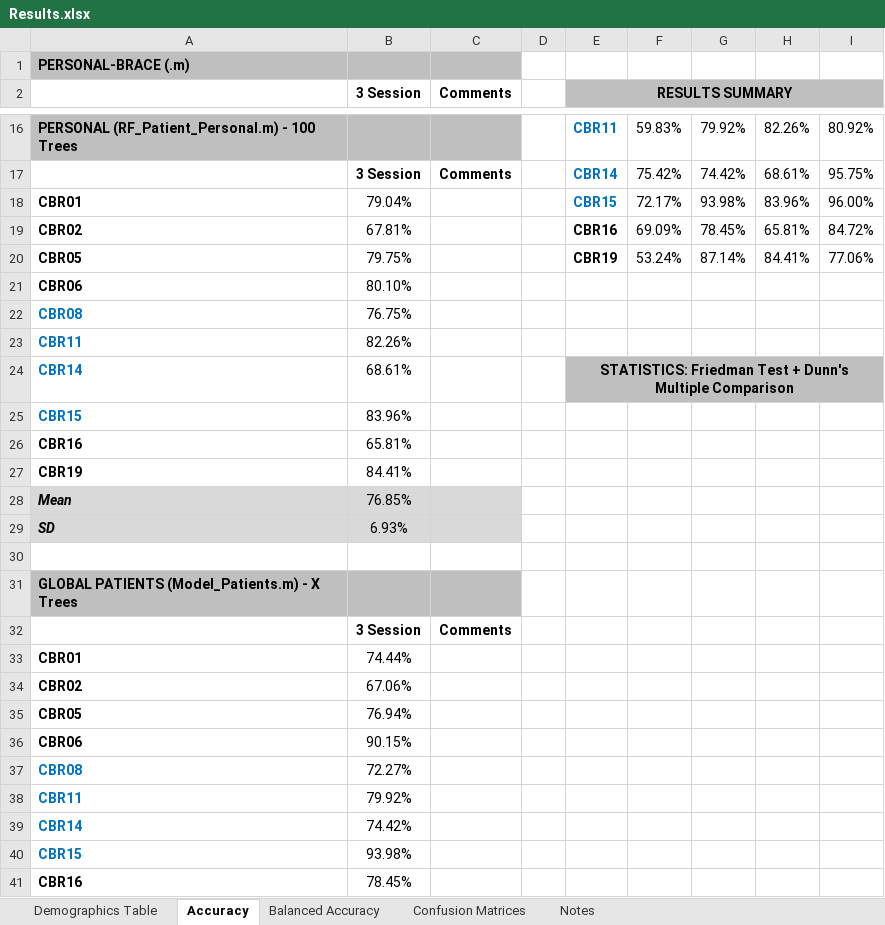
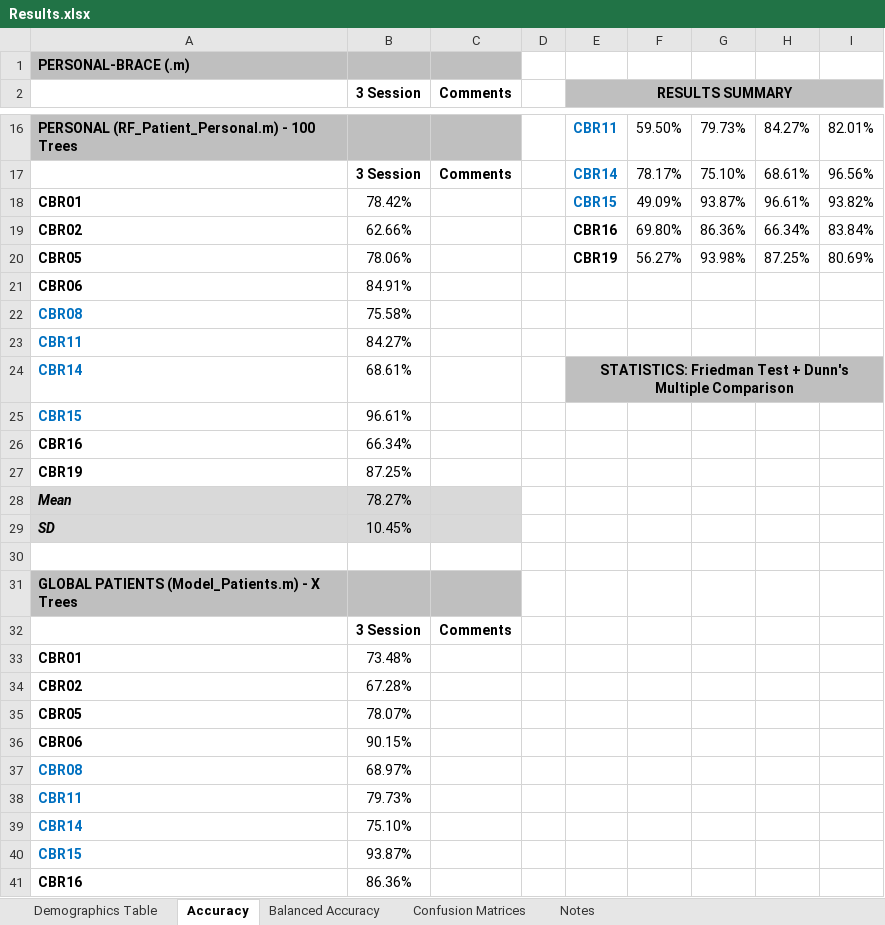
Before and after one commit to aakashng/SpeClass, an Excel workbook: Results.xlsx, sheet Accuracy, drawn as a sheet; only a part is shown, gaps mark what is left out; values as stored, in another font and other column widths than the file's, no borders; charts and pictures not drawn; removed rows and columns are numbered as before the commit, all else as after; the diff covers the shown part only; the diff names each change by its address in the sheet, - before the commit and + after, or states it on an @@ line.

Commit message:
Updated Compiled Results

```diff
--- a/Results.xlsx (sheet Accuracy)
+++ b/Results.xlsx (sheet Accuracy)
-F16: 59.83%
+F16: 59.50%
-G16: 79.92%
+G16: 79.73%
-H16: 82.26%
+H16: 84.27%
-I16: 80.92%
+I16: 82.01%
-F17: 75.42%
+F17: 78.17%
-G17: 74.42%
+G17: 75.10%
-I17: 95.75%
+I17: 96.56%
-row 18: CBR01 | 79.04% |  |  | CBR15 | 72.17% | 93.98% | 83.96% | 96.00%
-row 19: CBR02 | 67.81% |  |  | CBR16 | 69.09% | 78.45% | 65.81% | 84.72%
-row 20: CBR05 | 79.75% |  |  | CBR19 | 53.24% | 87.14% | 84.41% | 77.06%
+row 18: CBR01 | 78.42% |  |  | CBR15 | 49.09% | 93.87% | 96.61% | 93.82%
+row 19: CBR02 | 62.66% |  |  | CBR16 | 69.80% | 86.36% | 66.34% | 83.84%
+row 20: CBR05 | 78.06% |  |  | CBR19 | 56.27% | 93.98% | 87.25% | 80.69%
-B21 (3 Session): 80.10%
+B21 (3 Session): 84.91%
-B22 (3 Session): 76.75%
+B22 (3 Session): 75.58%
-B23 (3 Session): 82.26%
+B23 (3 Session): 84.27%
-B25 (3 Session): 83.96%
+B25 (3 Session): 96.61%
-B26 (3 Session): 65.81%
+B26 (3 Session): 66.34%
-B27 (3 Session): 84.41%
+B27 (3 Session): 87.25%
-B28 (3 Session): 76.85%
+B28 (3 Session): 78.27%
-B29 (3 Session): 6.93%
+B29 (3 Session): 10.45%
-B33 (3 Session): 74.44%
+B33 (3 Session): 73.48%
-B34 (3 Session): 67.06%
+B34 (3 Session): 67.28%
-B35 (3 Session): 76.94%
+B35 (3 Session): 78.07%
-B37 (3 Session): 72.27%
+B37 (3 Session): 68.97%
-B38 (3 Session): 79.92%
+B38 (3 Session): 79.73%
-B39 (3 Session): 74.42%
+B39 (3 Session): 75.10%
-B40 (3 Session): 93.98%
+B40 (3 Session): 93.87%
-B41 (3 Session): 78.45%
+B41 (3 Session): 86.36%
```
Also changed, not shown: 4 added rows, 4 removed rows and 38 edited cells elsewhere in this sheet, sheet Balanced Accuracy, charts or pictures, 1 other file.
